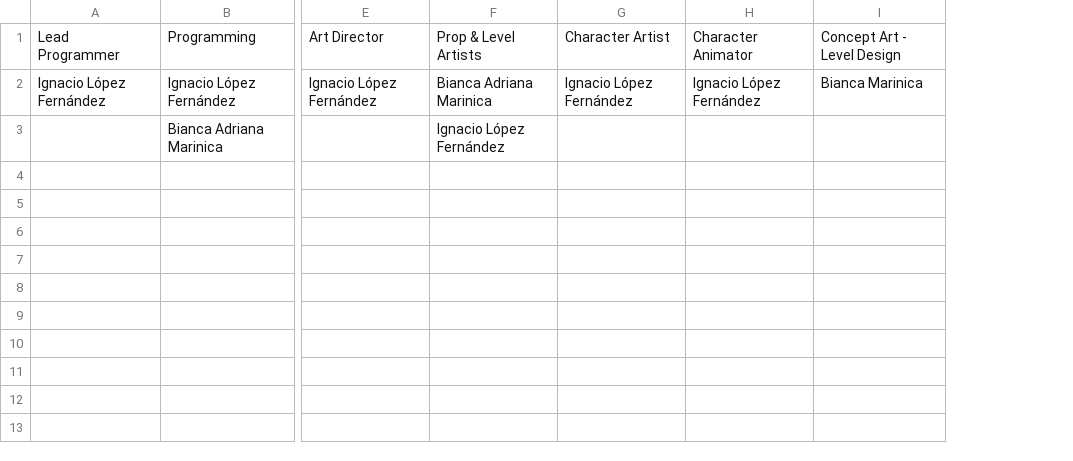
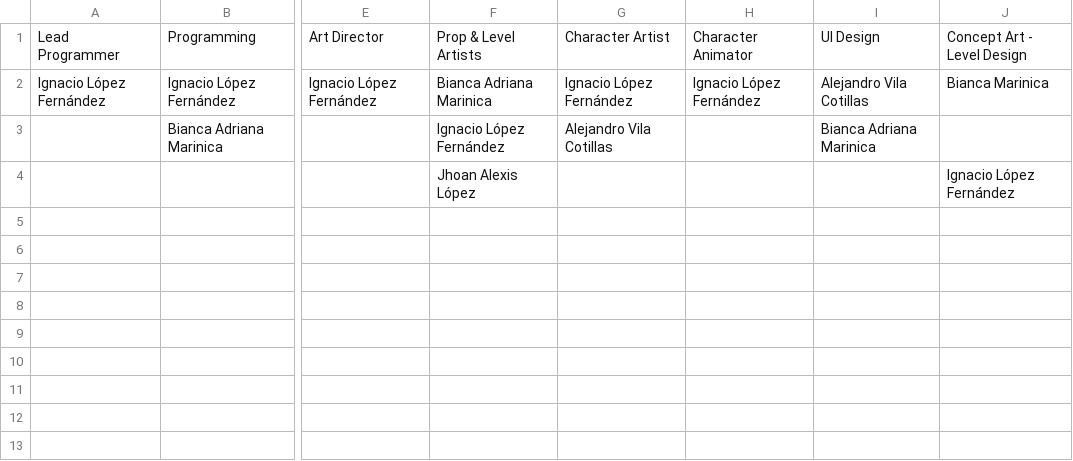
Before and after one commit to jhoanalexislopez-dotcom/Error-404-Games, a CSV file: My Hollow Signals/Assets/StaffRoll/credits_final_full.csv, drawn as a sheet; only a part is shown, gaps mark what is left out; addresses are those after the commit; the diff names each change by its address in the sheet, - before the commit and + after, or states it on an @@ line.

Commit message:
Update credits_final_full.csv

```diff
--- a/My Hollow Signals/Assets/StaffRoll/credits_final_full.csv
+++ b/My Hollow Signals/Assets/StaffRoll/credits_final_full.csv
+column I, rows 1-3: UI Design | Alejandro Vila Cotillas | Bianca Adriana Marinica
-G3: (empty)
+G3: Alejandro Vila Cotillas
-F4: (empty)
+F4: Jhoan Alexis López
-J4: (empty)
+J4: Ignacio López Fernández
```
